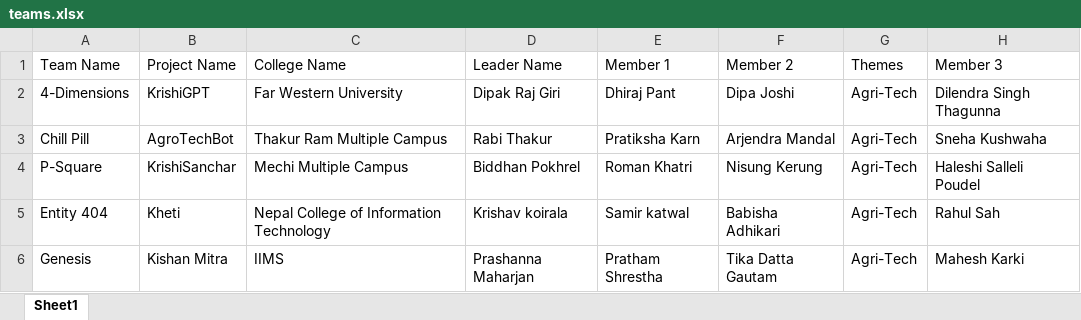
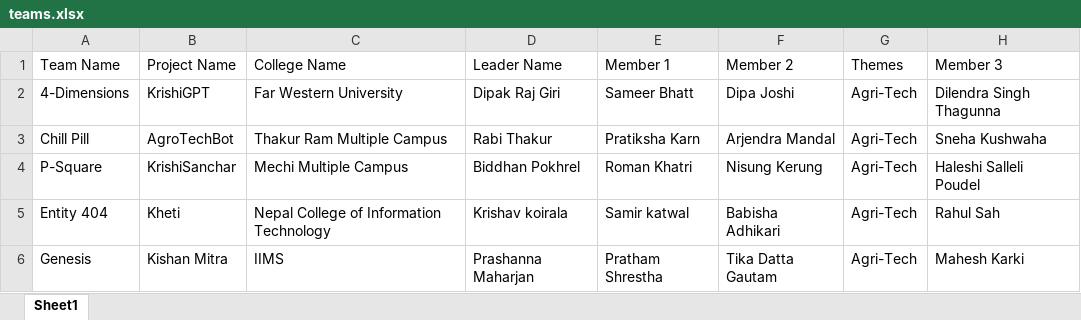
Before and after one commit to prabesh-raj-pant/HackForNepal-Hackthon2025-, an Excel workbook: hackthon/public/teams.xlsx, sheet Sheet1, drawn as a sheet; only a part is shown; values as stored, in another font and other column widths than the file's, no borders; table styles not drawn; the diff names each change by its address in the sheet, - before the commit and + after, or states it on an @@ line.

Commit message:
update participant member

```diff
--- a/hackthon/public/teams.xlsx (sheet Sheet1)
+++ b/hackthon/public/teams.xlsx (sheet Sheet1)
-E2 (Member 1): Dhiraj Pant
+E2 (Member 1): Sameer Bhatt
```
